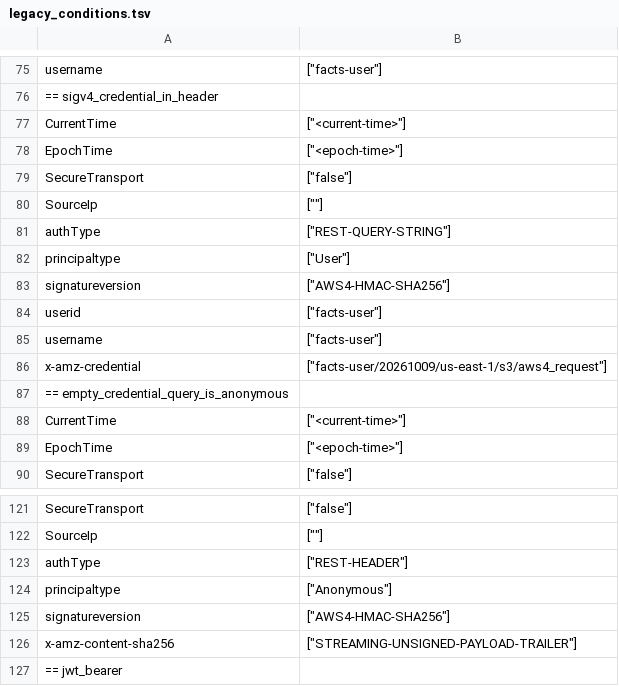
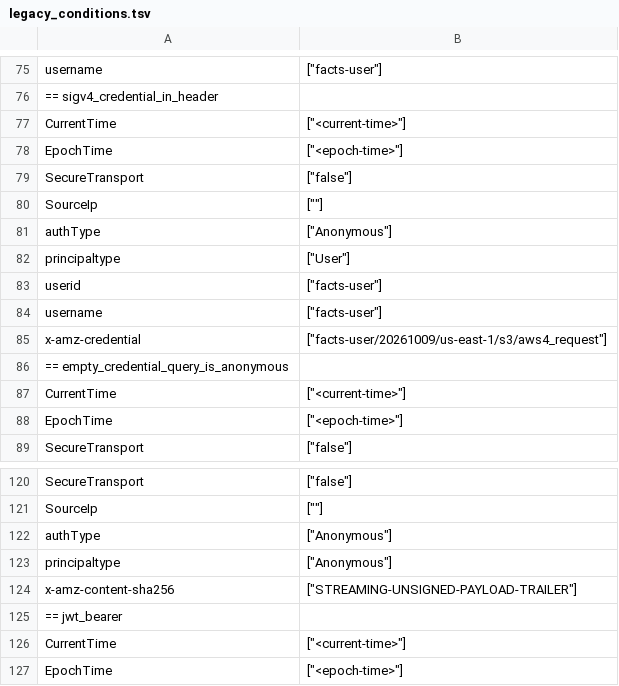
Before and after one commit to rustfs/rustfs, a TSV file: rustfs/src/auth/facts/legacy_conditions.tsv, drawn as a sheet; only a part is shown, gaps mark what is left out; the shorter side is filled out with more unchanged rows.

Commit message:
fix(auth): harden auth type and presigned sha256 detection
Derive request auth types from the verified signing mechanism rather than unsigned header heuristics, gate streaming payload variants on a unique SigV4 Authorization header, percent-decode query parameter names when matching presigned signatures and X-Amz-Content-Sha256, and bind POST-policy classification to POST form requests.

Refs: rustfs/backlog#3351

```diff
--- a/rustfs/src/auth/facts/legacy_conditions.tsv
+++ b/rustfs/src/auth/facts/legacy_conditions.tsv
@@ -80,5 +80,4 @@ SecureTransport	["false"]
 SourceIp	[""]
-authType	["REST-QUERY-STRING"]
+authType	["Anonymous"]
 principaltype	["User"]
-signatureversion	["AWS4-HMAC-SHA256"]
 userid	["facts-user"]
@@ -122,5 +121,4 @@ SecureTransport	["false"]
 SourceIp	[""]
-authType	["REST-HEADER"]
+authType	["Anonymous"]
 principaltype	["Anonymous"]
-signatureversion	["AWS4-HMAC-SHA256"]
 x-amz-content-sha256	["STREAMING-UNSIGNED-PAYLOAD-TRAILER"]
```
Also changed, not shown: 6 other files.
